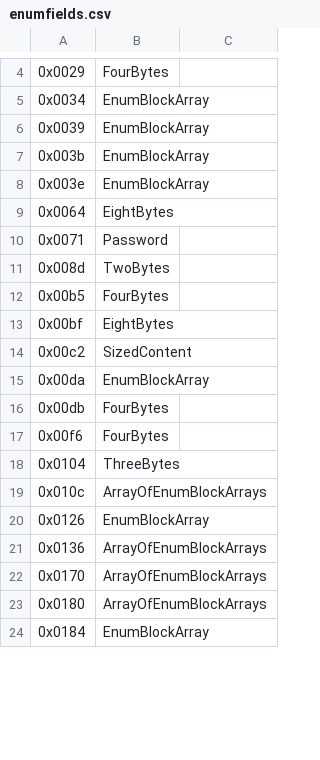
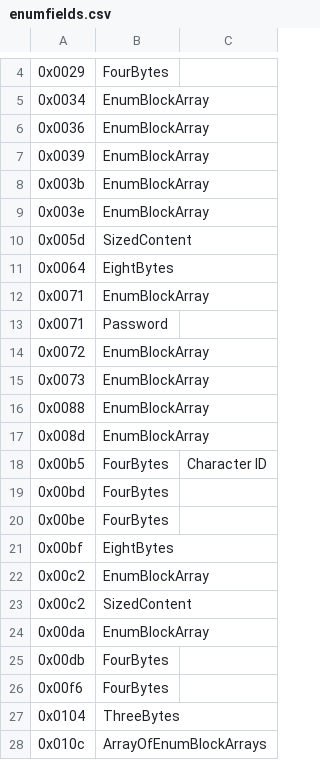
Before and after one commit to Griffon26/gaserver, a CSV file: scripts/known_field_data/enumfields.csv, drawn as a sheet; only a part is shown, gaps mark what is left out; the shorter side is filled out with more unchanged rows; the diff covers the shown part only.

```diff
--- a/scripts/known_field_data/enumfields.csv
+++ b/scripts/known_field_data/enumfields.csv
@@ -5,2 +5,3 @@
 0x0034,EnumBlockArray,
+0x0036,EnumBlockArray,
 0x0039,EnumBlockArray,
@@ -8,7 +9,15 @@
 0x003e,EnumBlockArray,
+0x005d,SizedContent,
 0x0064,EightBytes,
+0x0071,EnumBlockArray,
 0x0071,Password,
-0x008d,TwoBytes,
-0x00b5,FourBytes,
+0x0072,EnumBlockArray,
+0x0073,EnumBlockArray,
+0x0088,EnumBlockArray,
+0x008d,EnumBlockArray,
+0x00b5,FourBytes,Character ID
+0x00bd,FourBytes,
+0x00be,FourBytes,
 0x00bf,EightBytes,
+0x00c2,EnumBlockArray,
 0x00c2,SizedContent,
```
Also changed, not shown: 36 added rows and 8 edited cells elsewhere in this file.
